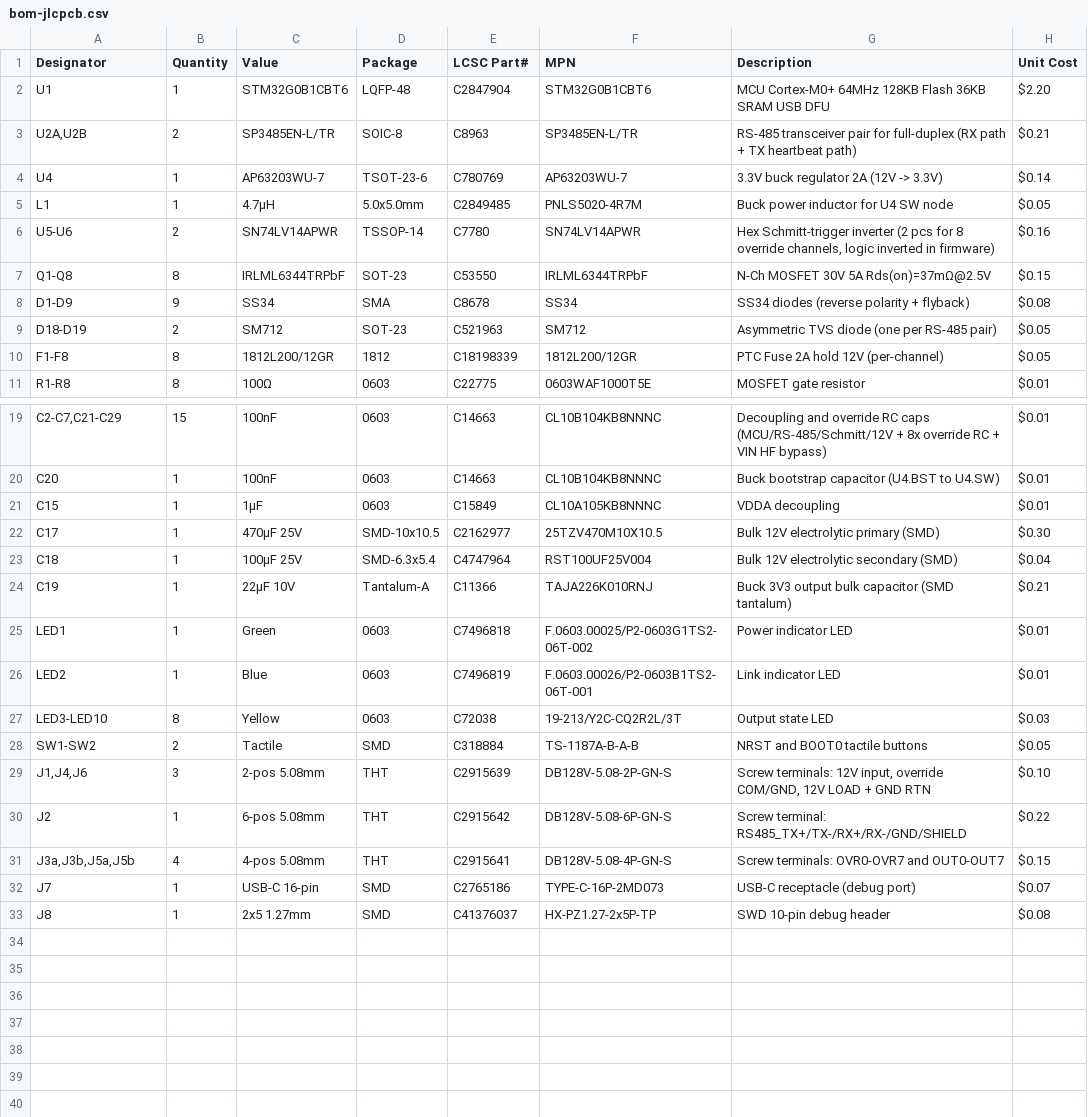
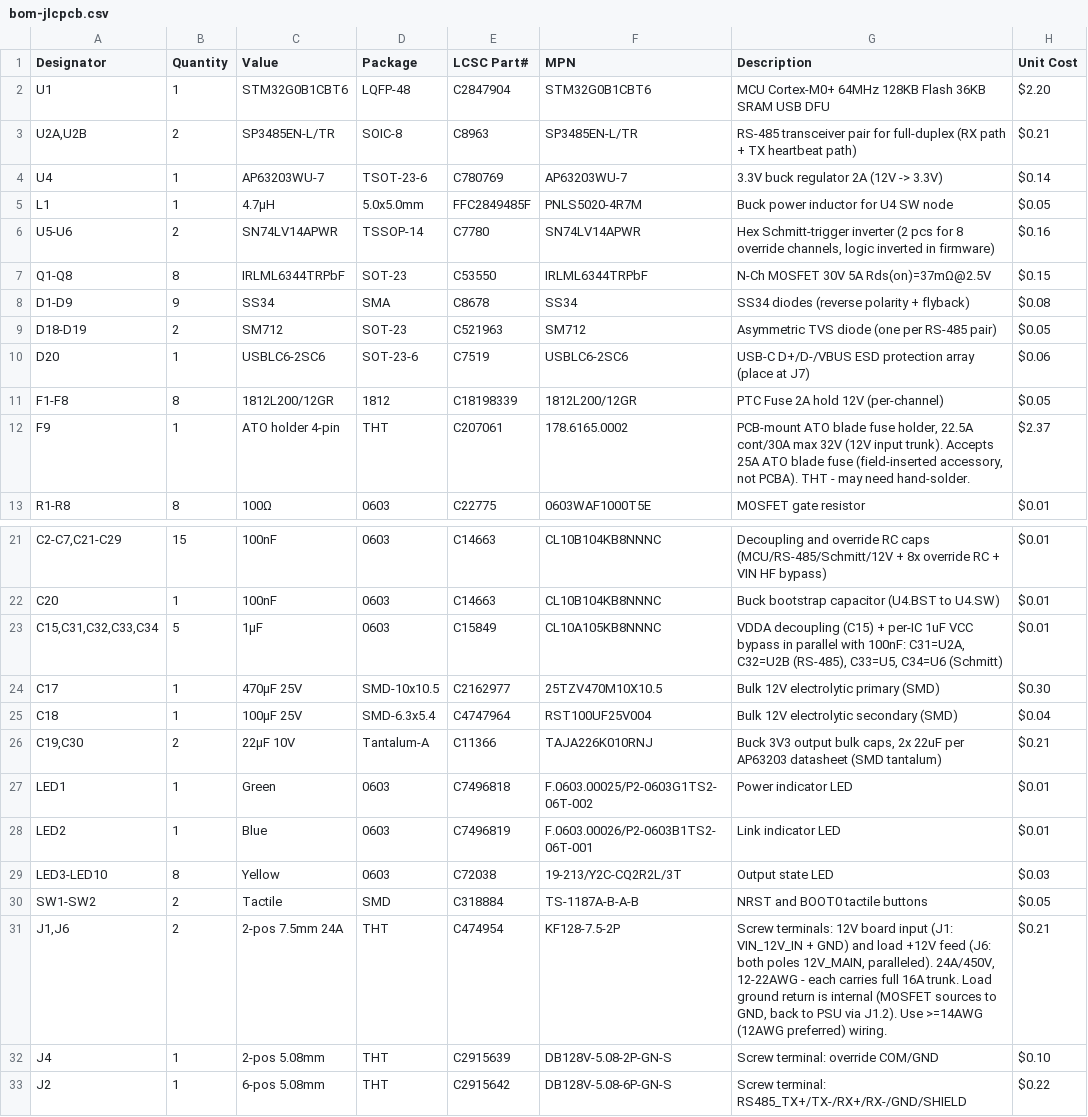
Before and after one commit to twoshark/fire-controllers, a CSV file: hardware/output-board/bom-jlcpcb.csv, drawn as a sheet; only a part is shown, gaps mark what is left out; the shorter side is filled out with more unchanged rows; addresses are those after the commit; the diff names each change by its address in the sheet, - before the commit and + after, or states it on an @@ line.

```diff
--- a/hardware/output-board/bom-jlcpcb.csv
+++ b/hardware/output-board/bom-jlcpcb.csv
-E5 (LCSC Part#): C2849485
+E5 (LCSC Part#): FFC2849485F
+row 10: D20 | 1 | USBLC6-2SC6 | SOT-23-6 | C7519 | USBLC6-2SC6 | USB-C D+/D-/VBUS ESD protection array (place at J7) | $0.06
+row 12: F9 | 1 | ATO holder 4-pin | THT | C207061 | 178.6165.0002 | PCB-mount ATO blade fuse holder, 22.5A cont/30A max 32V (12V input trunk). Accepts 25A ATO blade fuse (field-inserted accessory, not PCBA). THT - may need hand-solder. | $2.37
-A23 (Designator): C15
+A23 (Designator): C15,C31,C32,C33,C34
-B23 (Quantity): 1
+B23 (Quantity): 5
-G23 (Description): VDDA decoupling
+G23 (Description): VDDA decoupling (C15) + per-IC 1uF VCC bypass in parallel with 100nF: C31=U2A, C32=U2B (RS-485), C33=U5, C34=U6 (Schmitt)
-A26 (Designator): C19
+A26 (Designator): C19,C30
-B26 (Quantity): 1
+B26 (Quantity): 2
-G26 (Description): …output bulk capacitor (SMD tantalum)
+G26 (Description): …output bulk caps, 2x 22uF per AP63203 datasheet (SMD tantalum)
+row 31: J1,J6 | 2 | 2-pos 7.5mm 24A | THT | C474954 | KF128-7.5-2P | Screw terminals: 12V board input (J1: VIN_12V_IN + GND) and load +12V feed (J6: both poles 12V_MAIN, paralleled). 24A/450V, 12-22AWG - each carries full 16A trunk. Load ground return is internal (MOSFET sources to GND, back to PSU via J1.2). Use >=14AWG (12AWG preferred) wiring. | $0.21
-A32 (Designator): J1,J4,J6
+A32 (Designator): J4
-B32 (Quantity): 3
+B32 (Quantity): 1
-G32 (Description): Screw terminals: 12V input, override COM/GND, 12V LOAD + GND RTN
+G32 (Description): Screw terminal: override COM/GND
```
Also changed, not shown: hardware/input-board/bom-jlcpcb.csv, 7 other files.
